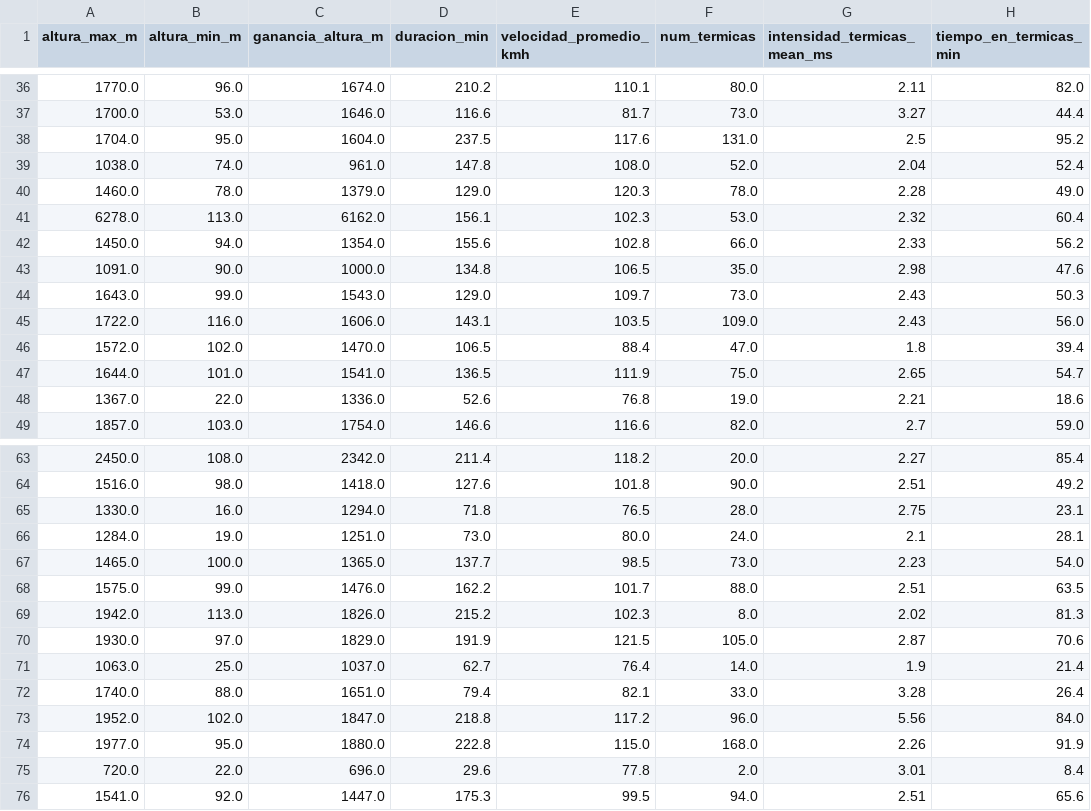
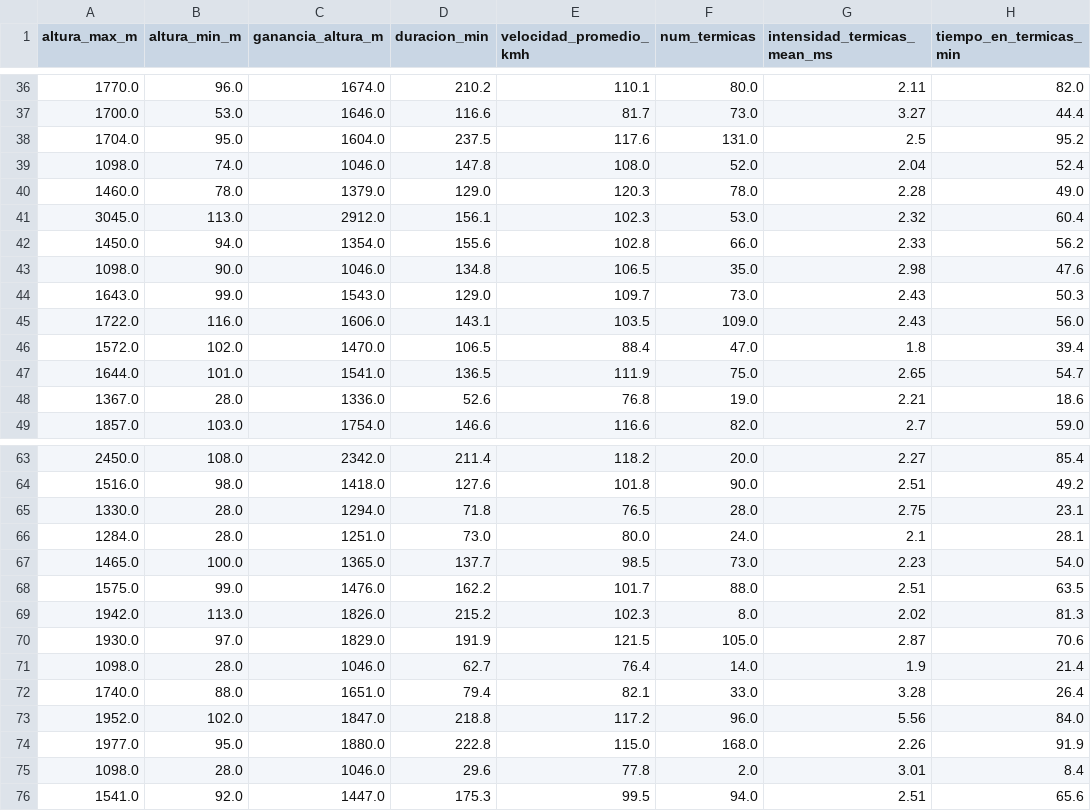
Before and after one commit to estanislaomolina/TP-Final-ML, a CSV file: data/processed/y_reg_train.csv, drawn as a sheet; only a part is shown, gaps mark what is left out; the diff covers the shown part only; the diff names each change by its address in the sheet, - before the commit and + after, or states it on an @@ line.

```diff
--- a/data/processed/y_reg_train.csv
+++ b/data/processed/y_reg_train.csv
-A39 (altura_max_m): 1038.0
+A39 (altura_max_m): 1098.0
-C39 (ganancia_altura_m): 961.0
+C39 (ganancia_altura_m): 1046.0
-A41 (altura_max_m): 6278.0
+A41 (altura_max_m): 3045.0
-C41 (ganancia_altura_m): 6162.0
+C41 (ganancia_altura_m): 2912.0
-A43 (altura_max_m): 1091.0
+A43 (altura_max_m): 1098.0
-C43 (ganancia_altura_m): 1000.0
+C43 (ganancia_altura_m): 1046.0
-B48 (altura_min_m): 22.0
+B48 (altura_min_m): 28.0
-B65 (altura_min_m): 16.0
+B65 (altura_min_m): 28.0
-B66 (altura_min_m): 19.0
+B66 (altura_min_m): 28.0
-A71 (altura_max_m): 1063.0
+A71 (altura_max_m): 1098.0
-B71 (altura_min_m): 25.0
+B71 (altura_min_m): 28.0
-C71 (ganancia_altura_m): 1037.0
+C71 (ganancia_altura_m): 1046.0
-A75 (altura_max_m): 720.0
+A75 (altura_max_m): 1098.0
-B75 (altura_min_m): 22.0
+B75 (altura_min_m): 28.0
-C75 (ganancia_altura_m): 696.0
+C75 (ganancia_altura_m): 1046.0
```
Also changed, not shown: 38 edited cells elsewhere in this file, data/processed/y_reg_test.csv, data/processed/y_reg_val.csv, 5 other files.
